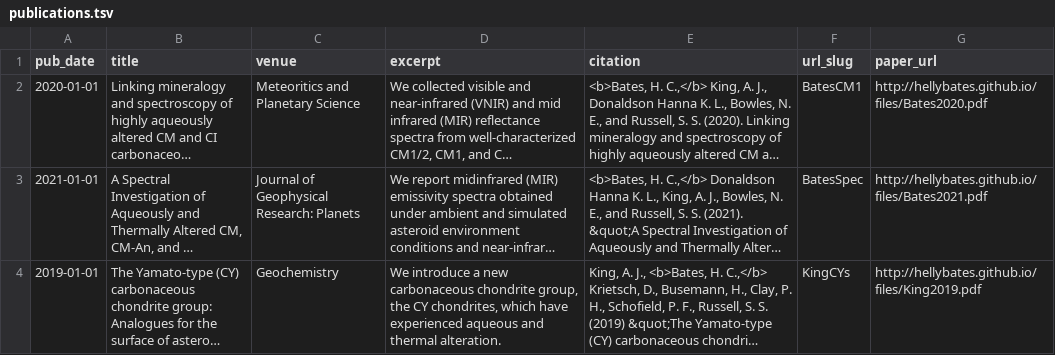
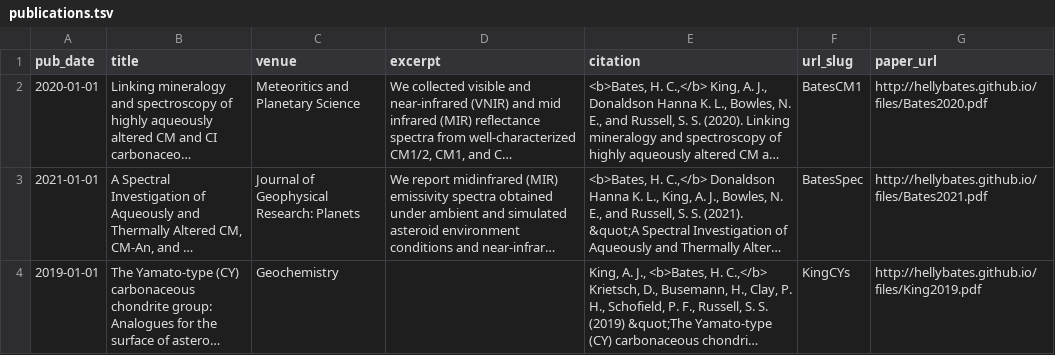
Before and after one commit to hellybates/hellybates.github.io, a TSV file: markdown_generator/publications.tsv, drawn as a sheet; long unchanged cells end in …; the diff names each change by its address in the sheet, - before the commit and + after, or states it on an @@ line.

```diff
--- a/markdown_generator/publications.tsv
+++ b/markdown_generator/publications.tsv
-D4 (excerpt): We introduce a new carbonaceous chondrite group, the CY chondrites, which have experienced aqueous and thermal alteration.
+D4 (excerpt): (empty)
```
Also changed, not shown: 2 other files.
